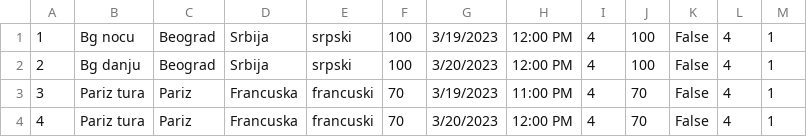
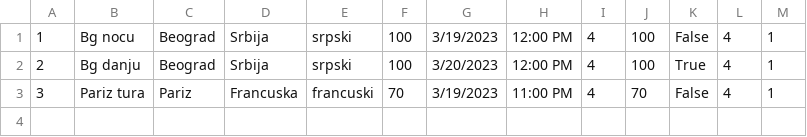
Before and after one commit to HelenaJovic/SIMS-Projekat, a CSV file: InitialProject/InitialProject/Resources/Data/tours.csv, drawn as a sheet.

Commit message:
finished tour

```diff
--- a/InitialProject/InitialProject/Resources/Data/tours.csv
+++ b/InitialProject/InitialProject/Resources/Data/tours.csv
@@ -1,4 +1,3 @@
 1|Bg nocu|Beograd|Srbija|srpski|100|3/19/2023|12:00 PM|4|100|False|4|1
-2|Bg danju|Beograd|Srbija|srpski|100|3/20/2023|12:00 PM|4|100|False|4|1
+2|Bg danju|Beograd|Srbija|srpski|100|3/20/2023|12:00 PM|4|100|True|4|1
 3|Pariz tura|Pariz|Francuska|francuski|70|3/19/2023|11:00 PM|4|70|False|4|1
-4|Pariz tura|Pariz|Francuska|francuski|70|3/20/2023|12:00 PM|4|70|False|4|1
```
Also changed, not shown: 23 other files.
